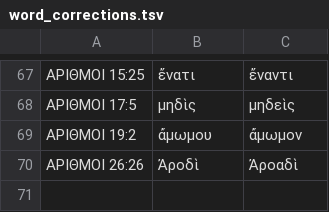
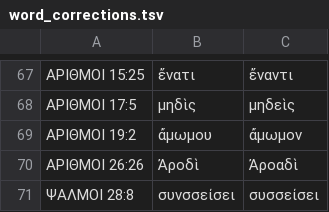
Before and after one commit to jjorloff1/brenton-lxx-error-finder, a TSV file: word_corrections.tsv, drawn as a sheet; only a part is shown, gaps mark what is left out; the diff names each change by its address in the sheet, - before the commit and + after, or states it on an @@ line.

```diff
--- a/word_corrections.tsv
+++ b/word_corrections.tsv
+row 71: ΨΑΛΜΟΙ 28:8 | συνσσείσει | συσσείσει
```
Also changed, not shown: missing_words_legitimate_variations.tsv, 10 other files.
